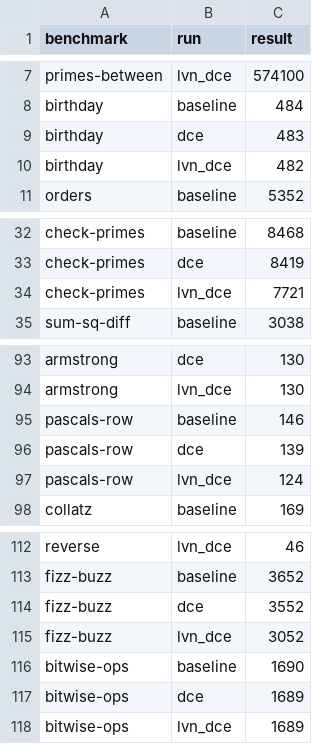
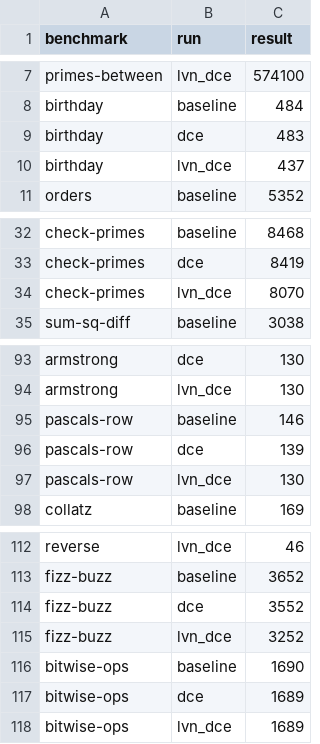
Before and after one commit to leewei05/cs6120, a CSV file: l3/lvn.csv, drawn as a sheet; only a part is shown, gaps mark what is left out.

Commit message:
Lesson 3: refactor local value numbering

```diff
--- a/l3/lvn.csv
+++ b/l3/lvn.csv
@@ -9,3 +9,3 @@ birthday,baseline,484
 birthday,dce,483
-birthday,lvn_dce,482
+birthday,lvn_dce,437
 orders,baseline,5352
@@ -33,3 +33,3 @@ check-primes,baseline,8468
 check-primes,dce,8419
-check-primes,lvn_dce,7721
+check-primes,lvn_dce,8070
 sum-sq-diff,baseline,3038
@@ -96,3 +96,3 @@ pascals-row,baseline,146
 pascals-row,dce,139
-pascals-row,lvn_dce,124
+pascals-row,lvn_dce,130
 collatz,baseline,169
@@ -114,3 +114,3 @@ fizz-buzz,baseline,3652
 fizz-buzz,dce,3552
-fizz-buzz,lvn_dce,3052
+fizz-buzz,lvn_dce,3252
 bitwise-ops,baseline,1690
```
Also changed, not shown: 4 other files.
